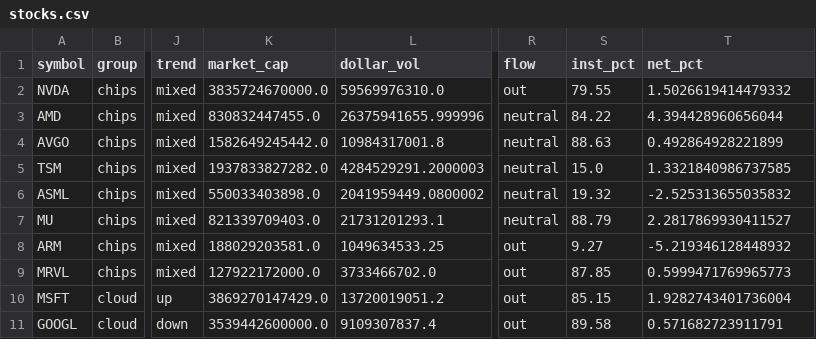
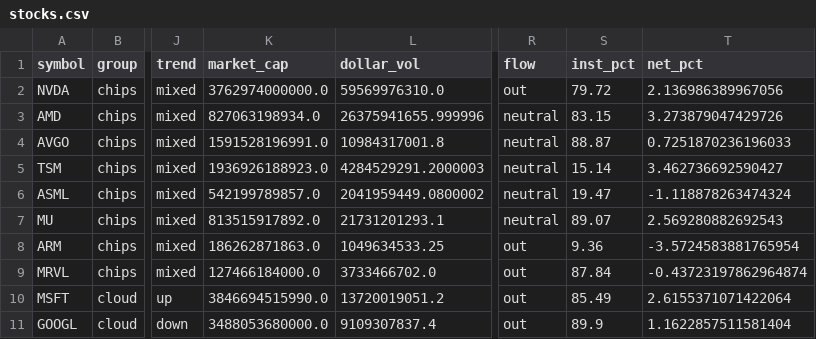
Before and after one commit to mliu86574-png/ai-stocks-radar, a CSV file: data/stocks.csv, drawn as a sheet; only a part is shown, gaps mark what is left out; the diff covers the shown part only; the diff names each change by its address in the sheet, - before the commit and + after, or states it on an @@ line.

```diff
--- a/data/stocks.csv
+++ b/data/stocks.csv
-K2 (market_cap): 3835724670000.0
+K2 (market_cap): 3762974000000.0
-S2 (inst_pct): 79.55
+S2 (inst_pct): 79.72
-T2 (net_pct): 1.5026619414479332
+T2 (net_pct): 2.136986389967056
-K3 (market_cap): 830832447455.0
+K3 (market_cap): 827063198934.0
-S3 (inst_pct): 84.22
+S3 (inst_pct): 83.15
-T3 (net_pct): 4.394428960656044
+T3 (net_pct): 3.273879047429726
-K4 (market_cap): 1582649245442.0
+K4 (market_cap): 1591528196991.0
-S4 (inst_pct): 88.63
+S4 (inst_pct): 88.87
-T4 (net_pct): 0.492864928221899
+T4 (net_pct): 0.7251870236196033
-K5 (market_cap): 1937833827282.0
+K5 (market_cap): 1936926188923.0
-S5 (inst_pct): 15.0
+S5 (inst_pct): 15.14
-T5 (net_pct): 1.3321840986737585
+T5 (net_pct): 3.462736692590427
-K6 (market_cap): 550033403898.0
+K6 (market_cap): 542199789857.0
-S6 (inst_pct): 19.32
+S6 (inst_pct): 19.47
-T6 (net_pct): -2.525313655035832
+T6 (net_pct): -1.118878263474324
-K7 (market_cap): 821339709403.0
+K7 (market_cap): 813515917892.0
-S7 (inst_pct): 88.79
+S7 (inst_pct): 89.07
-T7 (net_pct): 2.2817869930411527
+T7 (net_pct): 2.569280882692543
-K8 (market_cap): 188029203581.0
+K8 (market_cap): 186262871863.0
-S8 (inst_pct): 9.27
+S8 (inst_pct): 9.36
-T8 (net_pct): -5.219346128448932
+T8 (net_pct): -3.5724583881765954
-K9 (market_cap): 127922172000.0
+K9 (market_cap): 127466184000.0
-S9 (inst_pct): 87.85
+S9 (inst_pct): 87.84
-T9 (net_pct): 0.5999471769965773
+T9 (net_pct): -0.43723197862964874
-K10 (market_cap): 3869270147429.0
+K10 (market_cap): 3846694515990.0
-S10 (inst_pct): 85.15
+S10 (inst_pct): 85.49
-T10 (net_pct): 1.9282743401736004
+T10 (net_pct): 2.6155371071422064
-K11 (market_cap): 3539442600000.0
+K11 (market_cap): 3488053680000.0
-S11 (inst_pct): 89.58
+S11 (inst_pct): 89.9
-T11 (net_pct): 0.571682723911791
+T11 (net_pct): 1.1622857511581404
```
Also changed, not shown: 38 edited cells elsewhere in this file, 4 other files.
